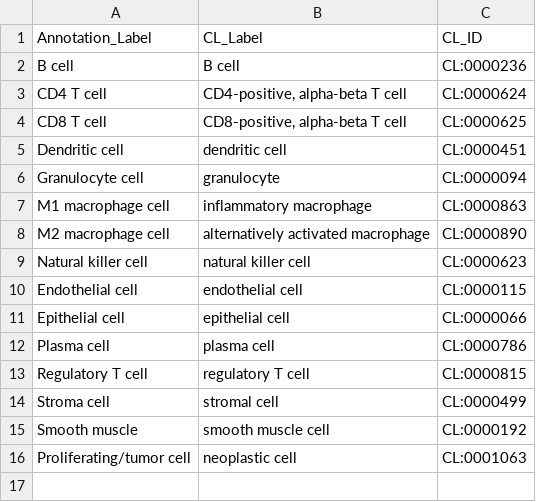
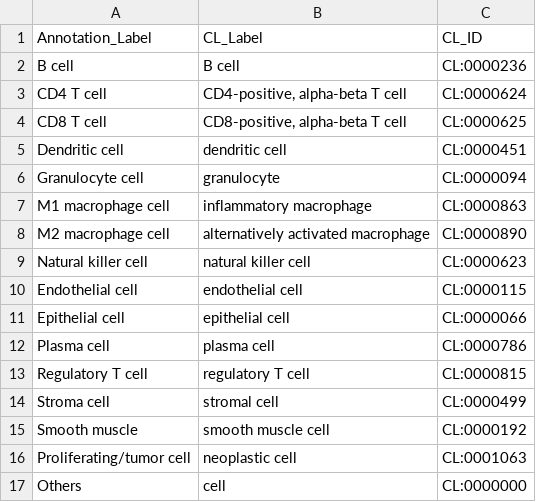
Before and after one commit to hubmapconsortium/ribca, a CSV file: data/cell_type_mapping.csv, drawn as a sheet; the diff names each change by its address in the sheet, - before the commit and + after, or states it on an @@ line.

Commit message:
Map Other to CL:0000000

```diff
--- a/data/cell_type_mapping.csv
+++ b/data/cell_type_mapping.csv
+row 17: Others | cell | CL:0000000
```
